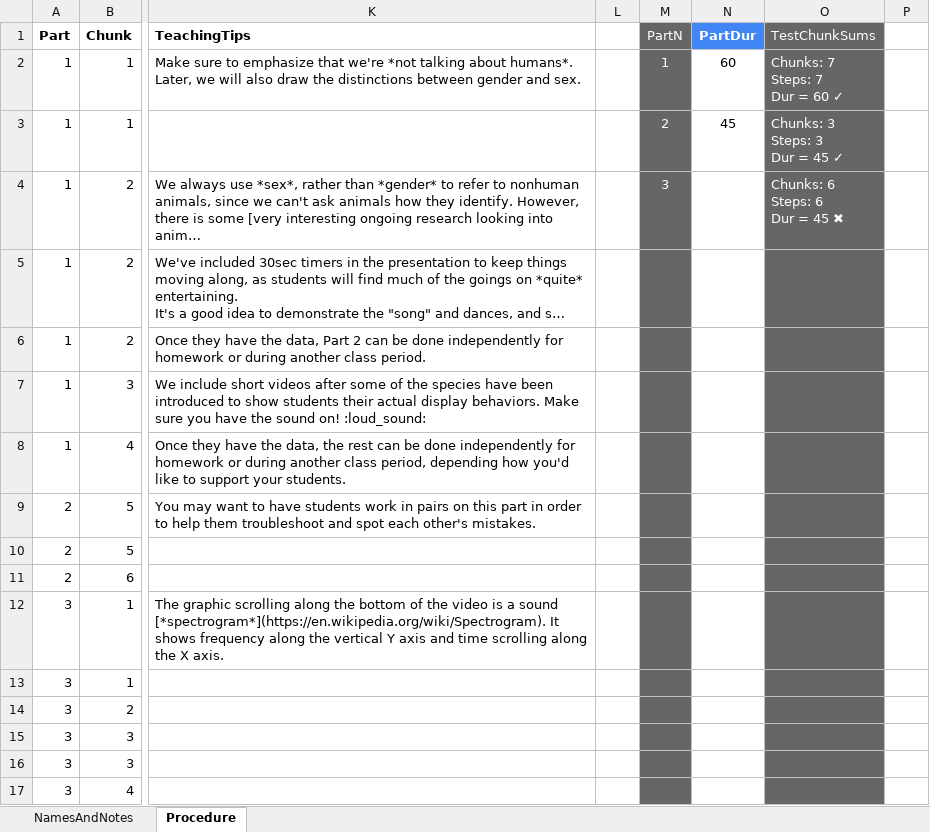
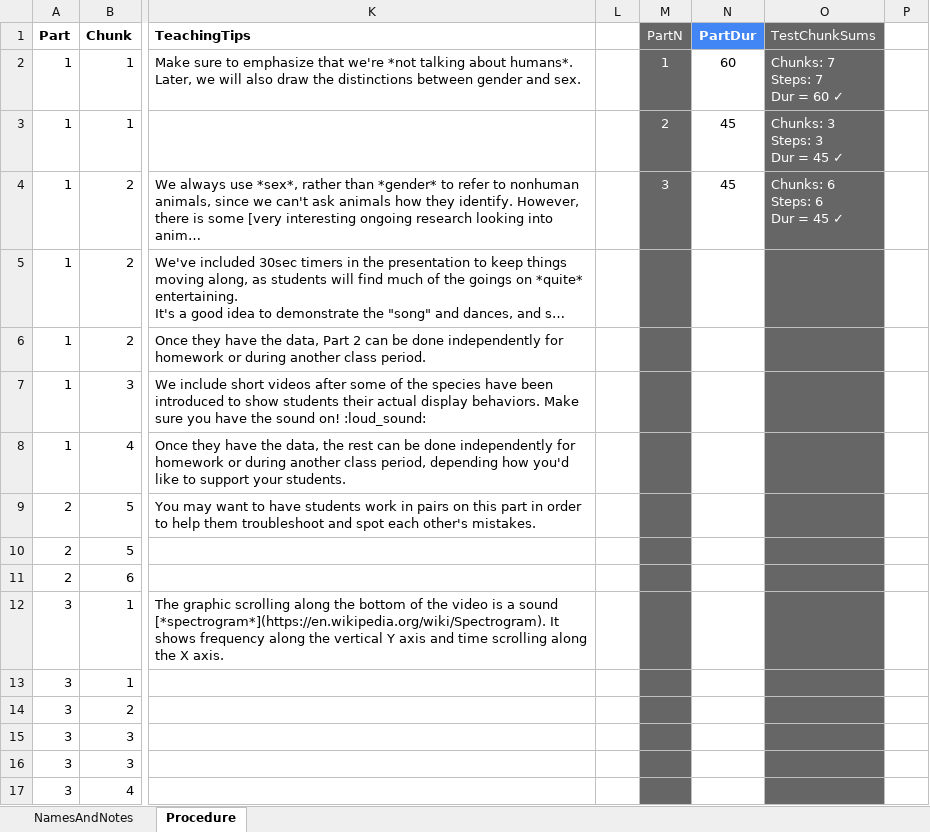
Before and after one commit to galacticpolymath/TEST, an Excel workbook: meta/procedure_GSheetsOnly.xlsx, sheet Procedure, drawn as a sheet; only a part is shown, gaps mark what is left out; long unchanged cells end in …; values as stored, in another font and other column widths than the file's, no borders; charts and pictures and conditional formats not drawn; ↵ is a line break in a cell; the diff names each change by its address in the sheet, - before the commit and + after, or states it on an @@ line.

```diff
--- a/meta/procedure_GSheetsOnly.xlsx (sheet Procedure)
+++ b/meta/procedure_GSheetsOnly.xlsx (sheet Procedure)
-N4 (PartDur): (empty)
+N4 (PartDur): 45
-O4 (TestChunkSums): Chunks: 6 ↵ Steps: 6 ↵ Dur = 45 ✖
+O4 (TestChunkSums): Chunks: 6 ↵ Steps: 6 ↵ Dur = 45 ✓
```
Also changed, not shown: meta/teaching-materials.xlsx, 5 other files.
